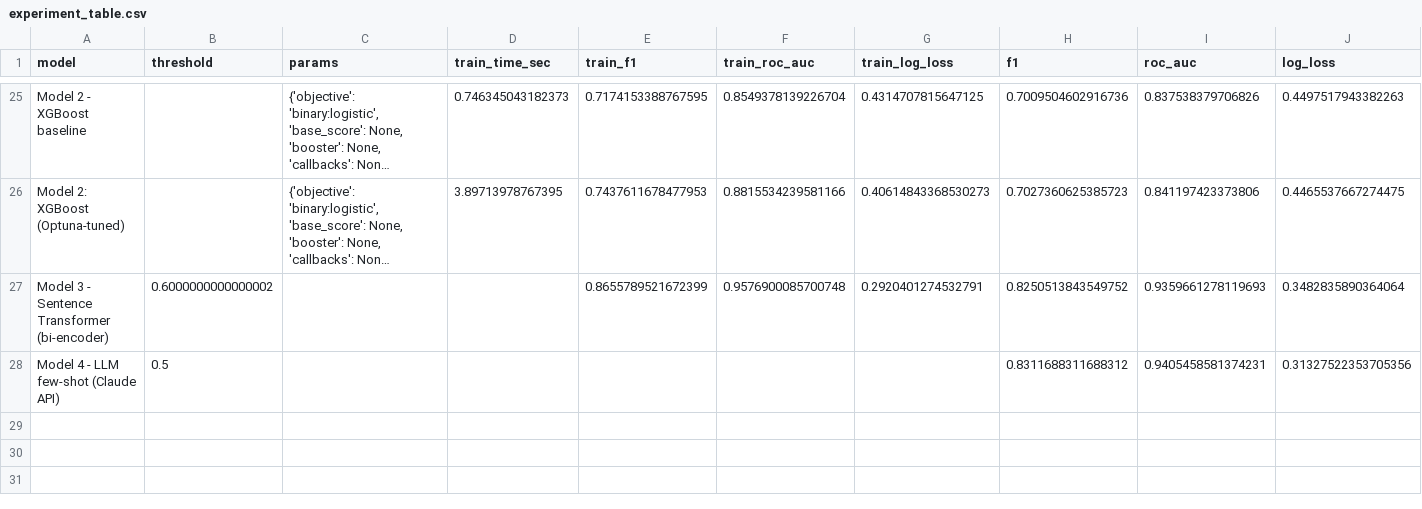
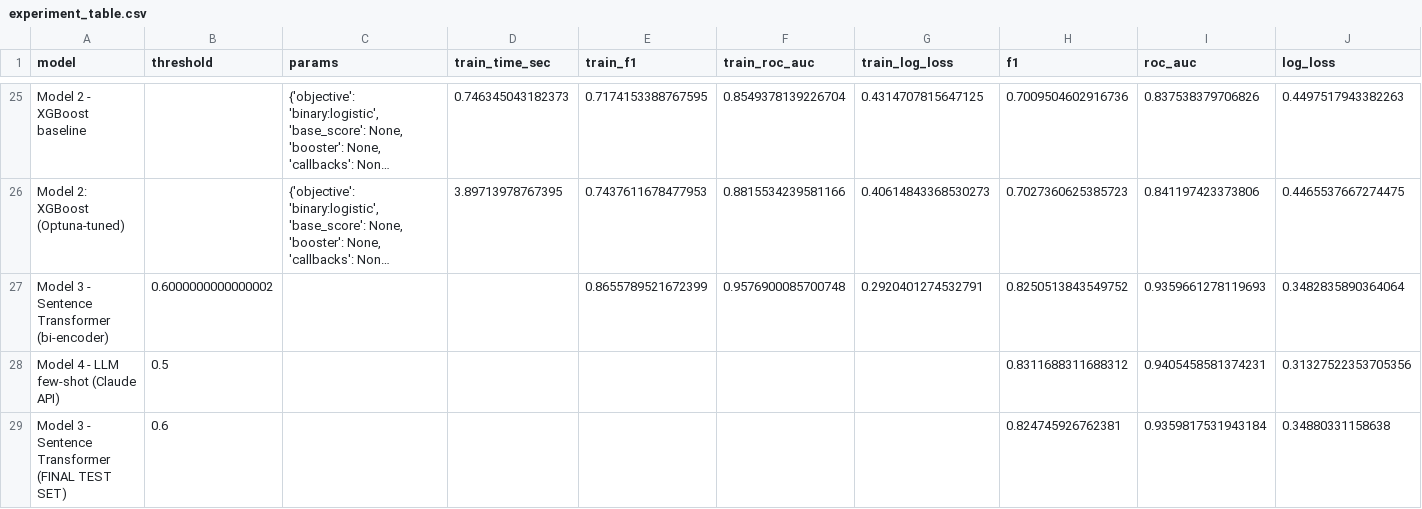
Before and after one commit to fox-n/Quora-semantic-duplicate-detection, a CSV file: reports/experiment_table.csv, drawn as a sheet; only a part is shown, gaps mark what is left out; long unchanged cells end in …; the diff names each change by its address in the sheet, - before the commit and + after, or states it on an @@ line.

Commit message:
Tets evaluation of the best model (Model 3) added

```diff
--- a/reports/experiment_table.csv
+++ b/reports/experiment_table.csv
+row 29: Model 3 - Sentence Transformer (FINAL TEST SET) | 0.6 |  |  |  |  |  | 0.824745926762381 | 0.9359817531943184 | 0.34880331158638
```
Also changed, not shown: 4 other files.
